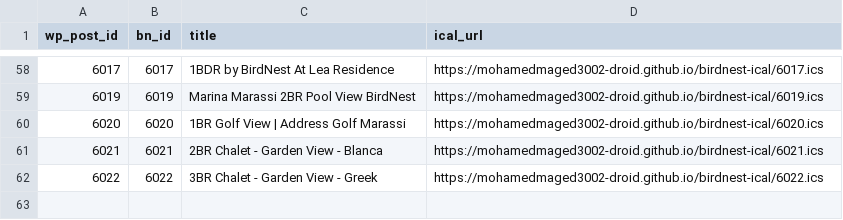
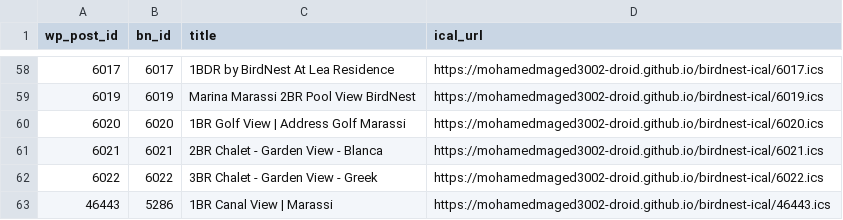
Before and after one commit to mohamedmaged3002-droid/birdnest-ical, a CSV file: docs/links.csv, drawn as a sheet; only a part is shown, gaps mark what is left out; the diff names each change by its address in the sheet, - before the commit and + after, or states it on an @@ line.

```diff
--- a/docs/links.csv
+++ b/docs/links.csv
+row 63: 46443 | 5286 | 1BR Canal View | Marassi | https://mohamedmaged3002-droid.github.io/birdnest-ical/46443.ics
```
Also changed, not shown: 3 other files.
